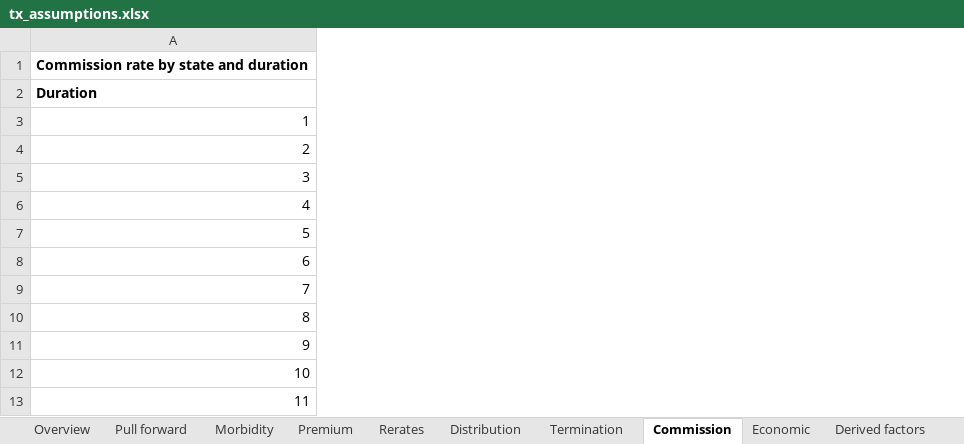
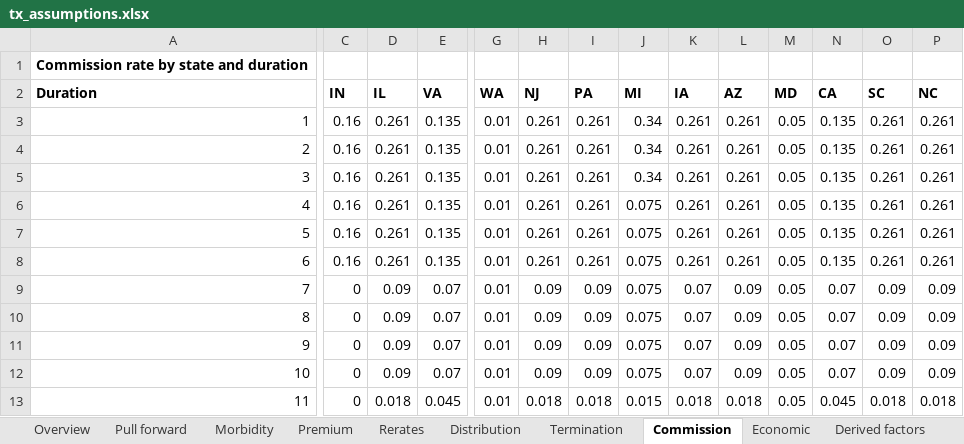
Before and after one commit to MJohnsonWellabe/MSPricingModel, an Excel workbook: docs/tx_assumptions.xlsx, sheet Commission, drawn as a sheet; only a part is shown, gaps mark what is left out; values as stored, in another font and other column widths than the file's, no borders; the diff covers the shown part only; the diff names each change by its address in the sheet, - before the commit and + after, or states it on an @@ line.

```diff
--- a/docs/tx_assumptions.xlsx (sheet Commission)
+++ b/docs/tx_assumptions.xlsx (sheet Commission)
+column C (IN), rows 3-13: 0.16 | 0.16 | 0.16 | 0.16 | 0.16 | 0.16 | 0 | 0 | 0 | 0 | 0
+column D (IL), rows 3-13: 0.261 | 0.261 | 0.261 | 0.261 | 0.261 | 0.261 | 0.09 | 0.09 | 0.09 | 0.09 | 0.018
+column E (VA), rows 3-13: 0.135 | 0.135 | 0.135 | 0.135 | 0.135 | 0.135 | 0.07 | 0.07 | 0.07 | 0.07 | 0.045
+column G (WA), rows 3-13: all 0.01
+column H (NJ), rows 3-13: 0.261 | 0.261 | 0.261 | 0.261 | 0.261 | 0.261 | 0.09 | 0.09 | 0.09 | 0.09 | 0.018
+column I (PA), rows 3-13: 0.261 | 0.261 | 0.261 | 0.261 | 0.261 | 0.261 | 0.09 | 0.09 | 0.09 | 0.09 | 0.018
+column J (MI), rows 3-13: 0.34 | 0.34 | 0.34 | 0.075 | 0.075 | 0.075 | 0.075 | 0.075 | 0.075 | 0.075 | 0.015
+column K (IA), rows 3-13: 0.261 | 0.261 | 0.261 | 0.261 | 0.261 | 0.261 | 0.07 | 0.07 | 0.07 | 0.07 | 0.018
+column L (AZ), rows 3-13: 0.261 | 0.261 | 0.261 | 0.261 | 0.261 | 0.261 | 0.09 | 0.09 | 0.09 | 0.09 | 0.018
+column M (MD), rows 3-13: all 0.05
+column N (CA), rows 3-13: 0.135 | 0.135 | 0.135 | 0.135 | 0.135 | 0.135 | 0.07 | 0.07 | 0.07 | 0.07 | 0.045
+column O (SC), rows 3-13: 0.261 | 0.261 | 0.261 | 0.261 | 0.261 | 0.261 | 0.09 | 0.09 | 0.09 | 0.09 | 0.018
+column P (NC), rows 3-13: 0.261 | 0.261 | 0.261 | 0.261 | 0.261 | 0.261 | 0.09 | 0.09 | 0.09 | 0.09 | 0.018
```
Also changed, not shown: 13 added columns and 31 edited cells elsewhere in this sheet, sheet Morbidity, sheet Termination, sheet Premium, sheet Overview, 13 other files.
